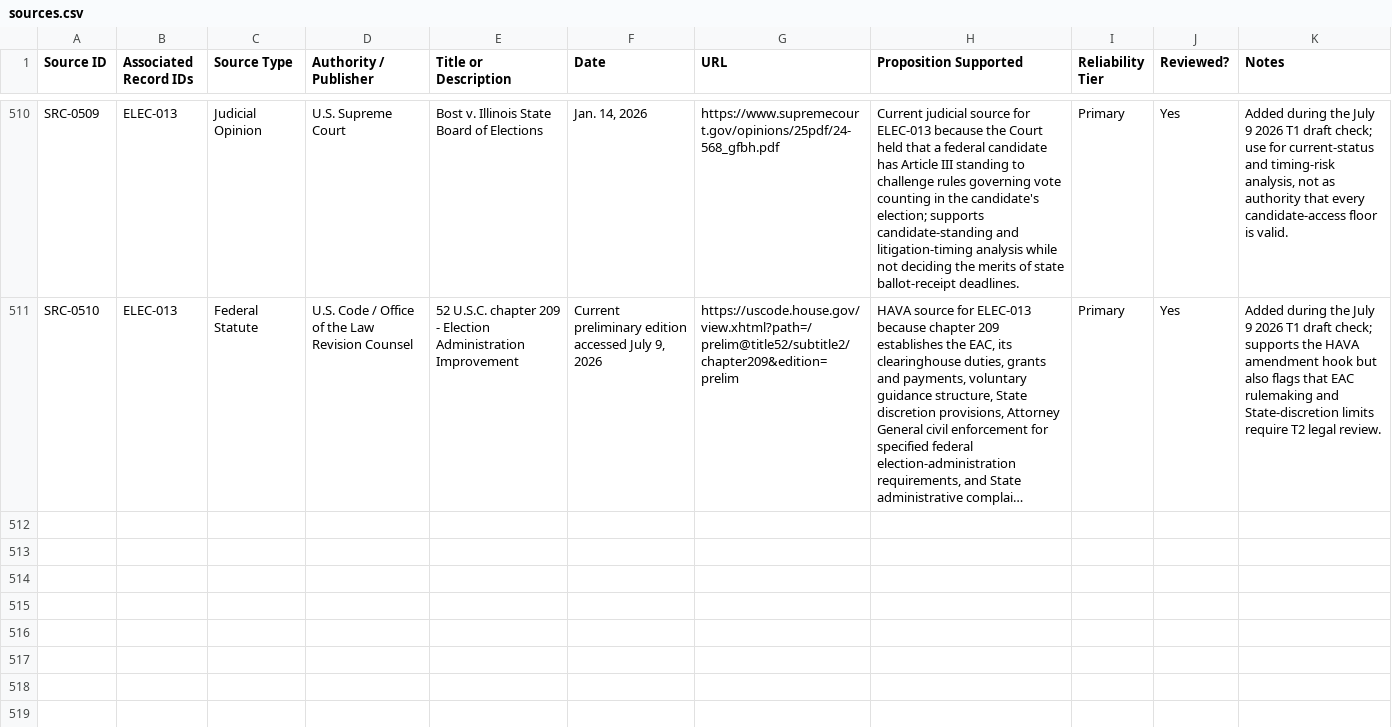
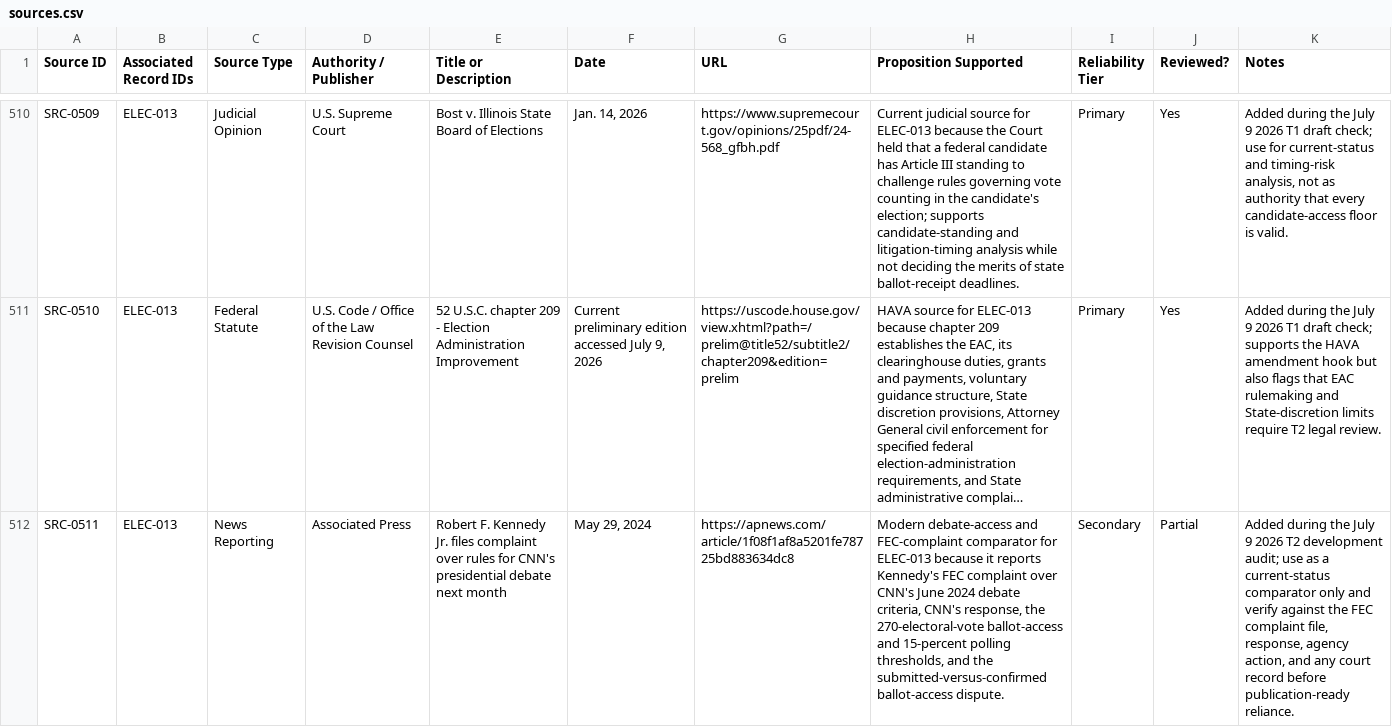
Before and after one commit to Thorncrag/ARRP, a CSV file: inventory/sources.csv, drawn as a sheet; only a part is shown, gaps mark what is left out; long unchanged cells end in …; the diff names each change by its address in the sheet, - before the commit and + after, or states it on an @@ line.

Commit message:
Audit ELEC-013 T2 development

```diff
--- a/inventory/sources.csv
+++ b/inventory/sources.csv
+row 512: SRC-0511 | ELEC-013 | News Reporting | Associated Press | Robert F. Kennedy Jr. files complaint over rules for CNN's presidential debate next month | May 29, 2024 | https://apnews.com/article/1f08f1af8a5201fe78725bd883634dc8 | Modern debate-access and FEC-complaint comparator for ELEC-013 because it reports Kennedy's FEC complaint over CNN's June 2024 debate criteria, CNN's response, the 270-electoral-vote ballot-access and 15-percent polling thresholds, and the submitted-versus-confirmed ballot-access dispute. | Secondary | Partial | Added during the July 9 2026 T2 development audit; use as a current-status comparator only and verify against the FEC complaint file, response, agency action, and any court record before publication-ready reliance.
```
Also changed, not shown: 4 other files.
